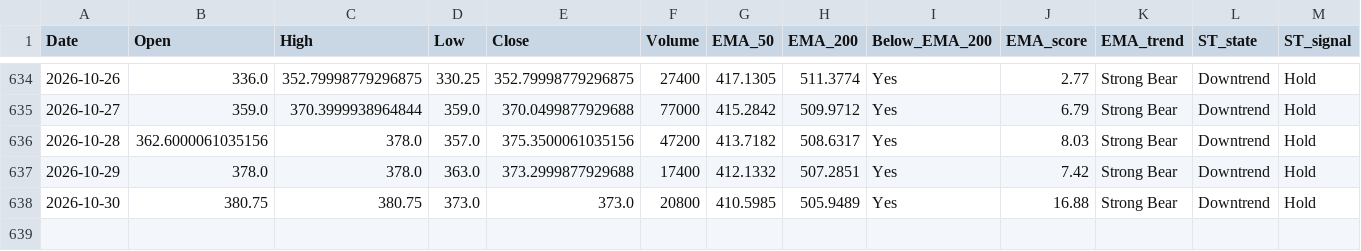
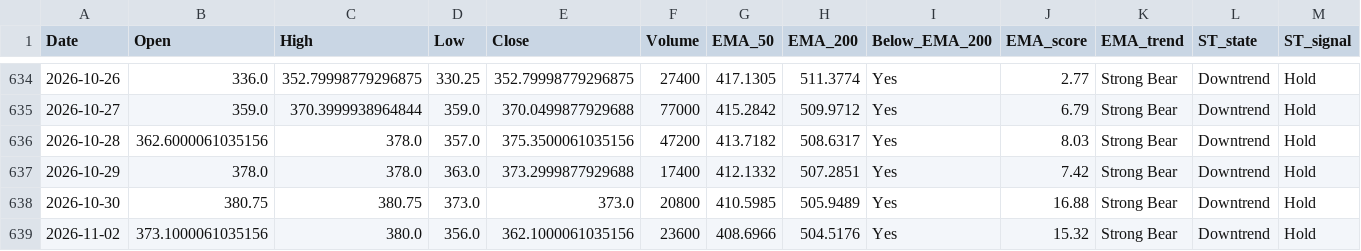
Before and after one commit to bashiransarimaximo/BashirStockAnalysis, a CSV file: market_data/ta/equity/TAC_TA.csv, drawn as a sheet; only a part is shown, gaps mark what is left out; rows hold the shown columns only; the diff names each change by its address in the sheet, - before the commit and + after, or states it on an @@ line.

```diff
--- a/market_data/ta/equity/TAC_TA.csv
+++ b/market_data/ta/equity/TAC_TA.csv
+row 639: 2026-11-02 | 373.1000061035156 | 380.0 | 356.0 | 362.1000061035156 | 23600 | 408.6966 | 504.5176 | Yes | 15.32 | Strong Bear | Downtrend | Hold
```
Also changed, not shown: market_data/metadata/update_log.csv, market_data/raw/equity/AIMTRON.csv, 5 other files.
